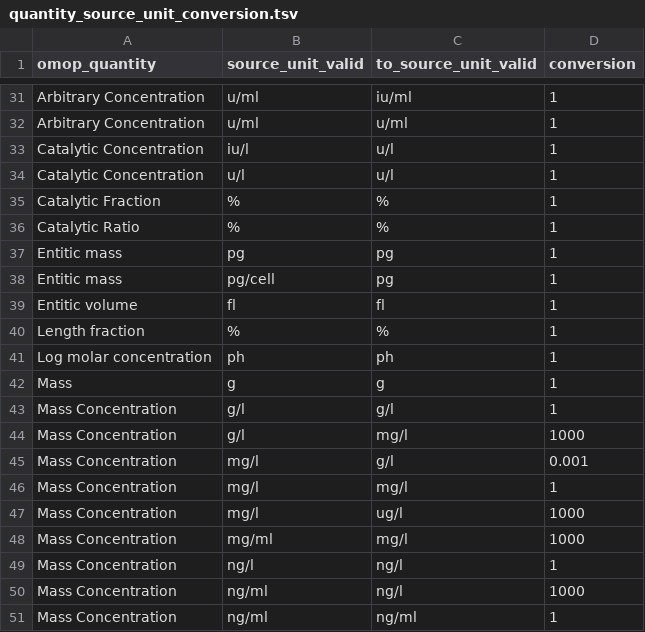
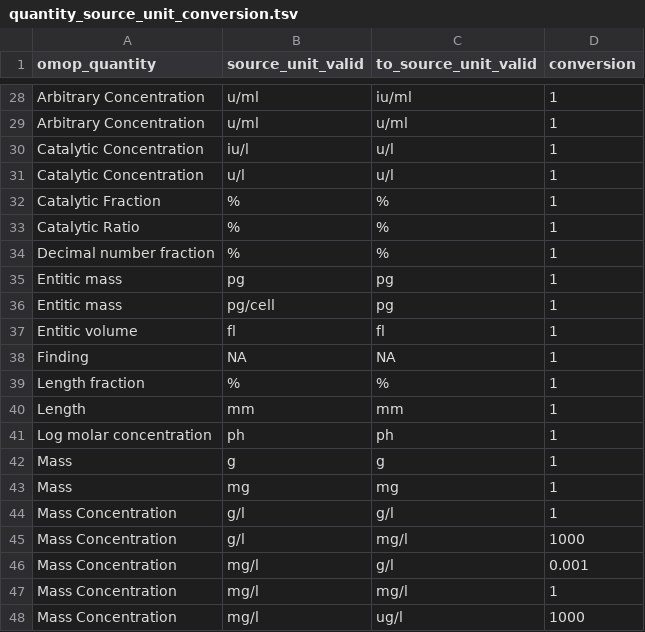
Before and after one commit to FINNGEN/kanta_lab_preprocessing, a TSV file: finngen_qc/data/quantity_source_unit_conversion.tsv, drawn as a sheet; only a part is shown, gaps mark what is left out; the shorter side is filled out with more unchanged rows; the diff covers the shown part only.

```diff
--- a/finngen_qc/data/quantity_source_unit_conversion.tsv
+++ b/finngen_qc/data/quantity_source_unit_conversion.tsv
@@ -36,2 +33,3 @@ Catalytic Fraction	%	%	1
 Catalytic Ratio	%	%	1
+Decimal number fraction	%	%	1
 Entitic mass	pg	pg	1
@@ -39,5 +37,8 @@ Entitic mass	pg/cell	pg	1
 Entitic volume	fl	fl	1
+Finding	NA	NA	1
 Length fraction	%	%	1
+Length	mm	mm	1
 Log molar concentration	ph	ph	1
 Mass	g	g	1
+Mass	mg	mg	1
 Mass Concentration	g/l	g/l	1
```
Also changed, not shown: 10 added rows, 4 removed rows and 1 edited cell elsewhere in this file, finngen_qc/data/UNITSfi.usagi.csv, finngen_qc/data/fix_unit_based_in_abbreviation.tsv, 54 other files.
